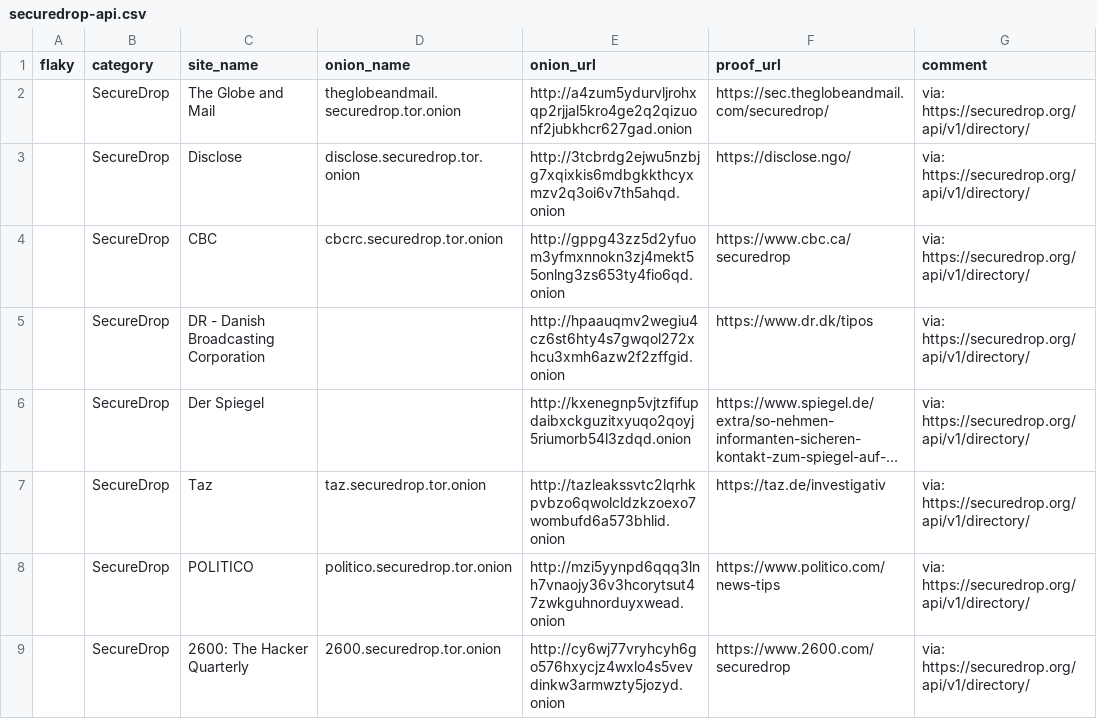
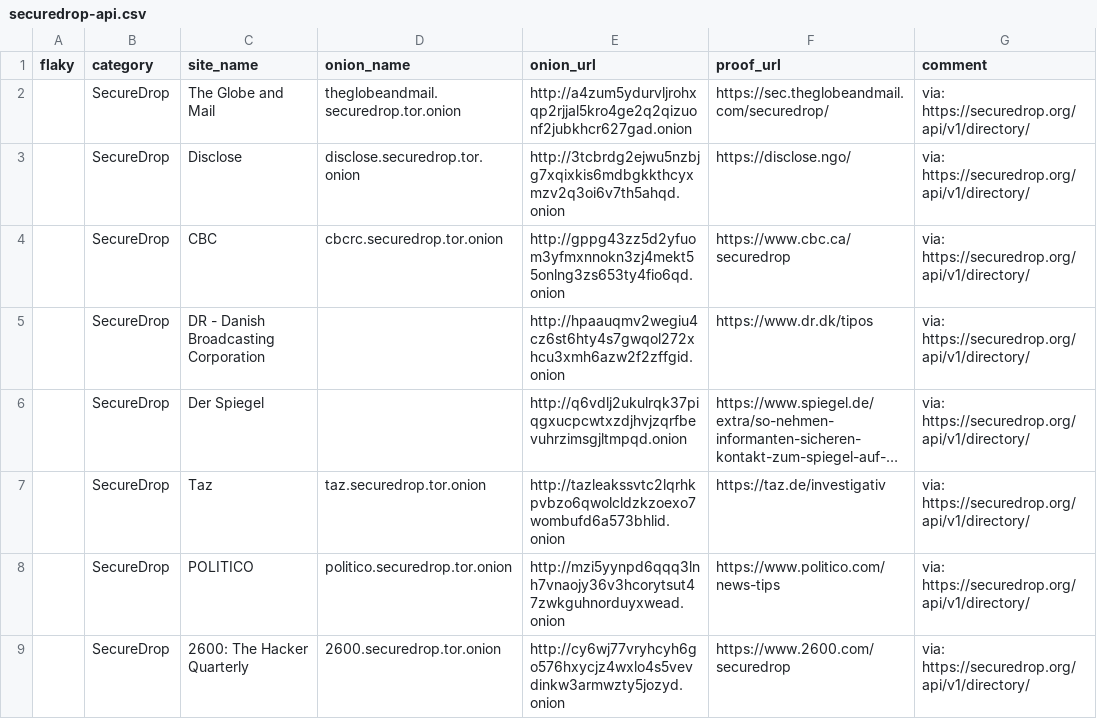
Before and after one commit to alecmuffett/real-world-onion-sites, a CSV file: securedrop-api.csv, drawn as a sheet; only a part is shown; long unchanged cells end in …; the diff names each change by its address in the sheet, - before the commit and + after, or states it on an @@ line.

```diff
--- a/securedrop-api.csv
+++ b/securedrop-api.csv
-E6 (onion_url): http://kxenegnp5vjtzfifupdaibxckguzitxyuqo2qoyj5riumorb54l3zdqd.onion
+E6 (onion_url): http://q6vdlj2ukulrqk37piqgxucpcwtxzdjhvjzqrfbevuhrzimsgjltmpqd.onion
```
Also changed, not shown: 2 other files.
